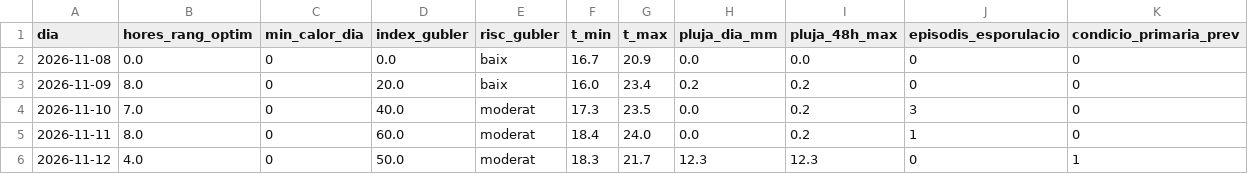
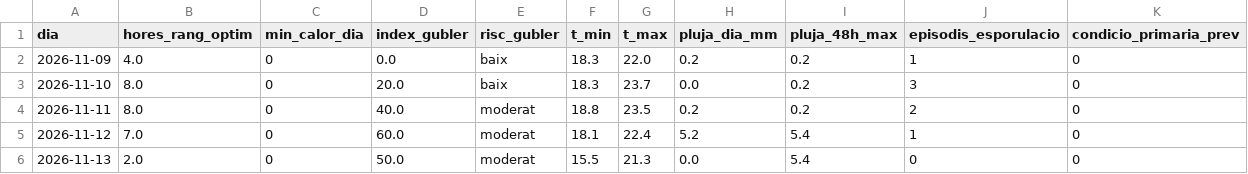
Before and after one commit to toninadalmas-tech/datos-vid-son-nadal, a CSV file: data/previsio.csv, drawn as a sheet.

```diff
--- a/data/previsio.csv
+++ b/data/previsio.csv
@@ -1,6 +1,6 @@
 dia,hores_rang_optim,min_calor_dia,index_gubler,risc_gubler,t_min,t_max,pluja_dia_mm,pluja_48h_max,episodis_esporulacio,condicio_primaria_prev
-2026-11-08,0.0,0,0.0,baix,16.7,20.9,0.0,0.0,0,0
-2026-11-09,8.0,0,20.0,baix,16.0,23.4,0.2,0.2,0,0
-2026-11-10,7.0,0,40.0,moderat,17.3,23.5,0.0,0.2,3,0
-2026-11-11,8.0,0,60.0,moderat,18.4,24.0,0.0,0.2,1,0
-2026-11-12,4.0,0,50.0,moderat,18.3,21.7,12.3,12.3,0,1
+2026-11-09,4.0,0,0.0,baix,18.3,22.0,0.2,0.2,1,0
+2026-11-10,8.0,0,20.0,baix,18.3,23.7,0.0,0.2,3,0
+2026-11-11,8.0,0,40.0,moderat,18.8,23.5,0.2,0.2,2,0
+2026-11-12,7.0,0,60.0,moderat,18.1,22.4,5.2,5.4,1,0
+2026-11-13,2.0,0,50.0,moderat,15.5,21.3,0.0,5.4,0,0
```
Also changed, not shown: data/historial.csv, 7 other files.
